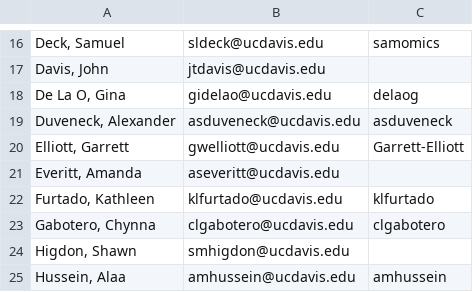
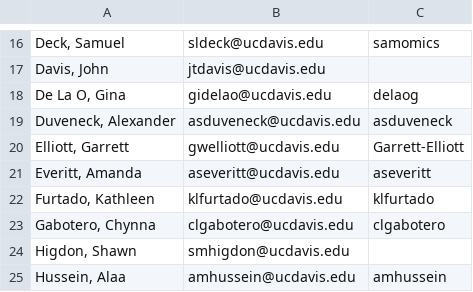
Before and after one commit to UCDBIS180L/gh-usernames, a CSV file: 2016_roster.csv, drawn as a sheet; only a part is shown, gaps mark what is left out; the diff names each change by its address in the sheet, - before the commit and + after, or states it on an @@ line.

Commit message:
2016_roster.csv

```diff
--- a/2016_roster.csv
+++ b/2016_roster.csv
-C21: (empty)
+C21: aseveritt
```
